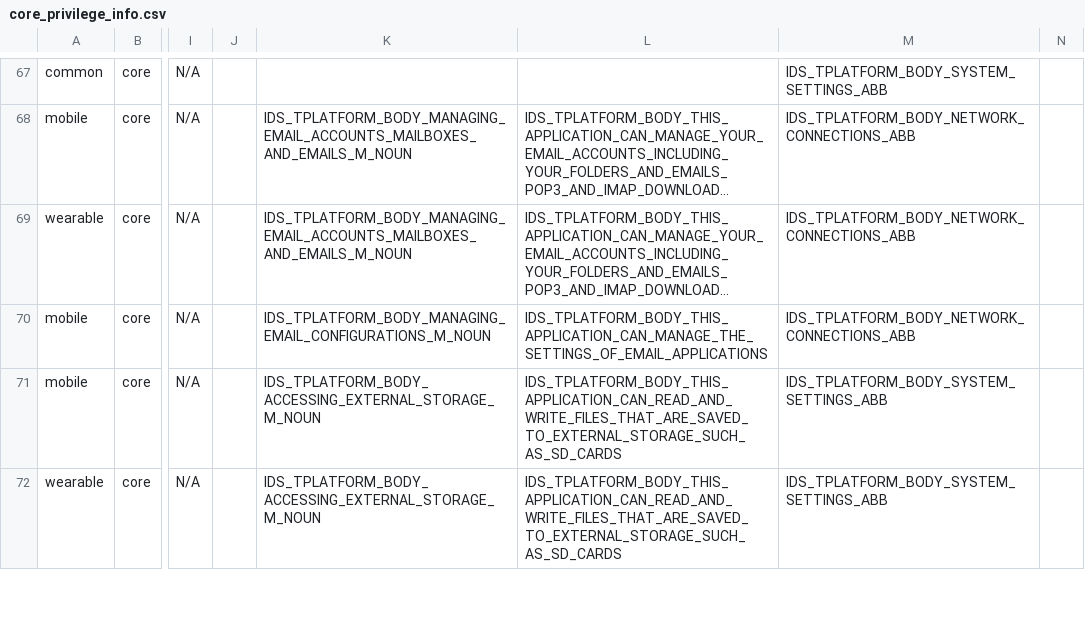
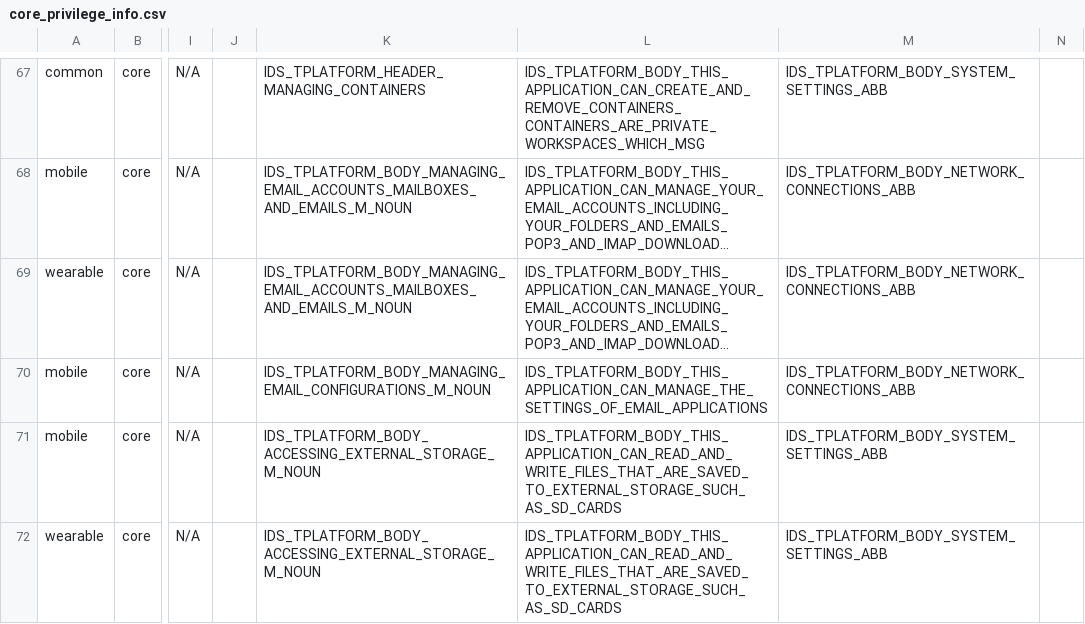
Before and after one commit to tizenorg/platform.core.security.privilege-checker, a CSV file: capi/res/dbspace/core_privilege_info.csv, drawn as a sheet; only a part is shown, gaps mark what is left out; long unchanged cells end in …; the diff covers the shown part only; the diff names each change by its address in the sheet, - before the commit and + after, or states it on an @@ line.

```diff
--- a/capi/res/dbspace/core_privilege_info.csv
+++ b/capi/res/dbspace/core_privilege_info.csv
-K67: (empty)
+K67: IDS_TPLATFORM_HEADER_MANAGING_CONTAINERS
-L67: (empty)
+L67: IDS_TPLATFORM_BODY_THIS_APPLICATION_CAN_CREATE_AND_REMOVE_CONTAINERS_CONTAINERS_ARE_PRIVATE_WORKSPACES_WHICH_MSG
```
Also changed, not shown: 32 edited cells elsewhere in this file, 55 other files.
